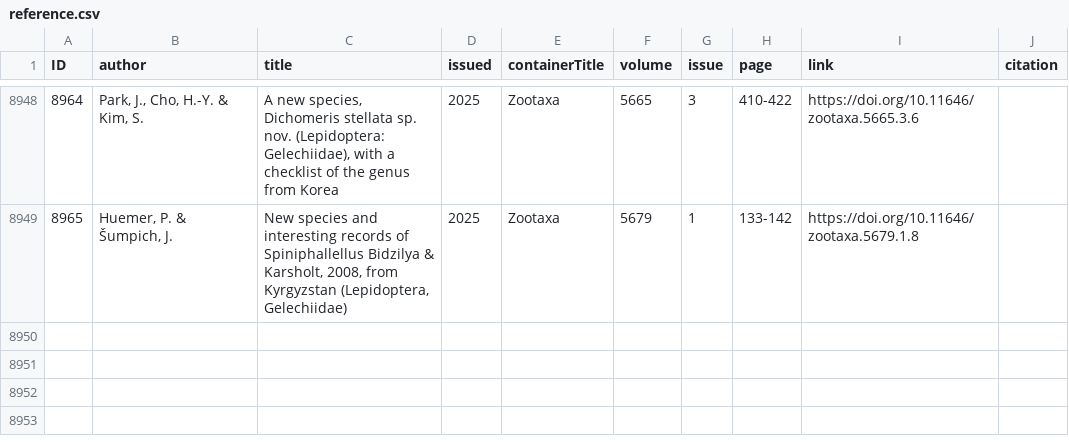
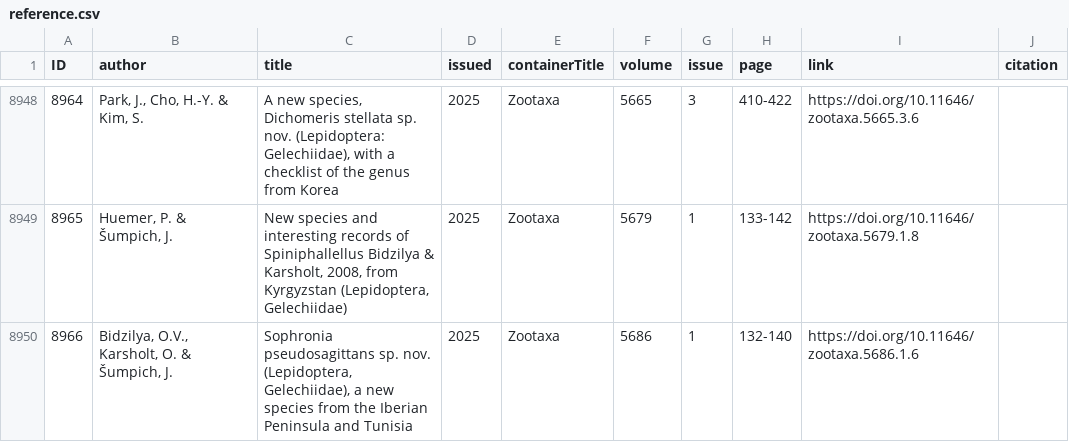
Before and after one commit to dhobern/Gelechiidae, a CSV file: coldp/data/reference.csv, drawn as a sheet; only a part is shown, gaps mark what is left out; the diff names each change by its address in the sheet, - before the commit and + after, or states it on an @@ line.

Commit message:
Sophronia pseudosagittans

```diff
--- a/coldp/data/reference.csv
+++ b/coldp/data/reference.csv
+row 8950: 8966 | Bidzilya, O.V., Karsholt, O. & Šumpich, J. | Sophronia pseudosagittans sp. nov. (Lepidoptera, Gelechiidae), a new species from the Iberian Peninsula and Tunisia | 2025 | Zootaxa | 5686 | 1 | 132-140 | https://doi.org/10.11646/zootaxa.5686.1.6
```
Also changed, not shown: coldp/data/distribution.csv, coldp/data/namereference.csv, 4 other files.
